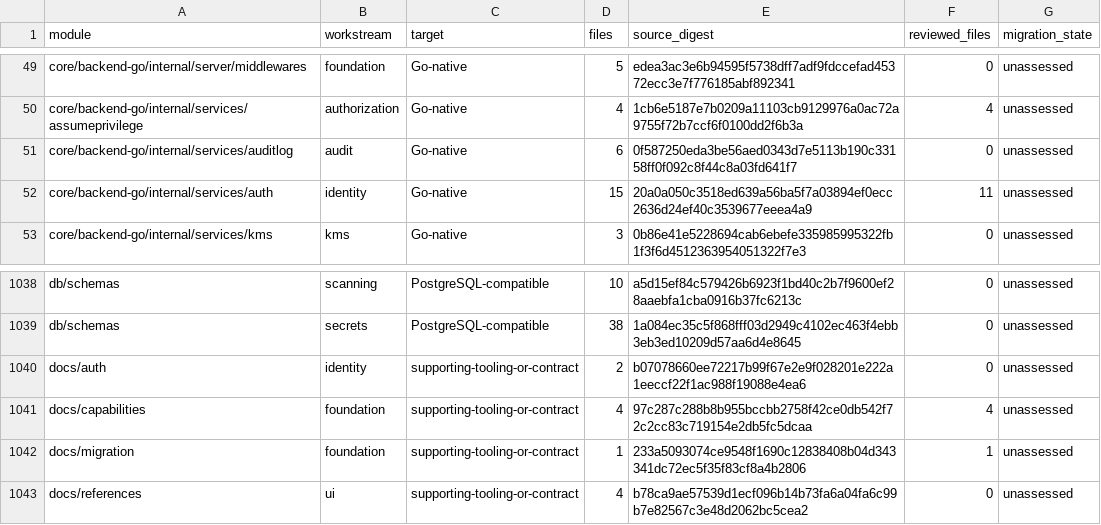
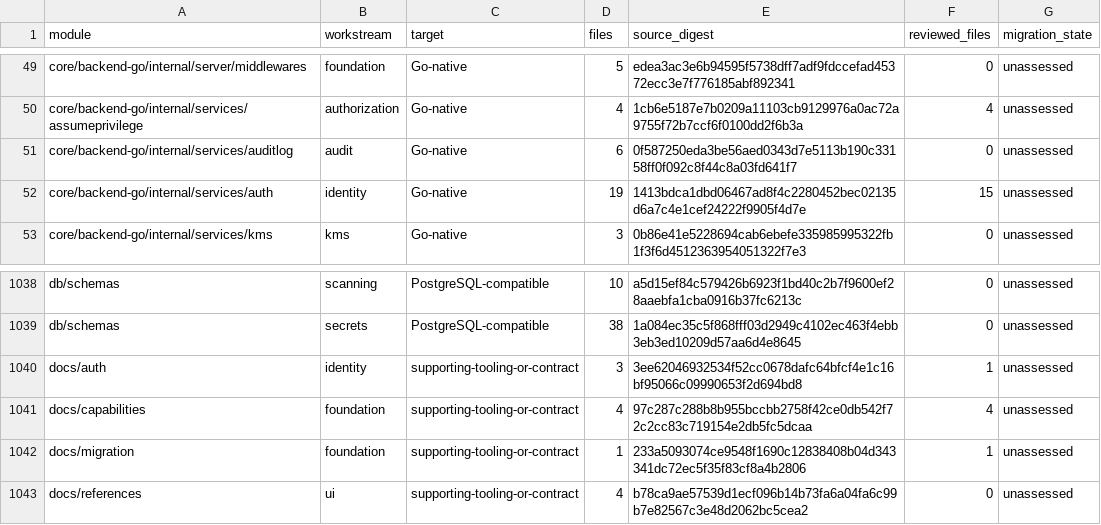
Before and after one commit to shippinAI/vaultix, a TSV file: docs/migration/generated/modules.tsv, drawn as a sheet; only a part is shown, gaps mark what is left out.

```diff
--- a/docs/migration/generated/modules.tsv
+++ b/docs/migration/generated/modules.tsv
@@ -51,3 +51,3 @@ core/backend-go/internal/services/assumeprivilege	authorization	Go-native	4	1cb6
 core/backend-go/internal/services/auditlog	audit	Go-native	6	0f587250eda3be56aed0343d7e5113b190c33158ff0f092c8f44c8a03fd641f7	0	unassessed
-core/backend-go/internal/services/auth	identity	Go-native	15	20a0a050c3518ed639a56ba5f7a03894ef0ecc2636d24ef40c3539677eeea4a9	11	unassessed
+core/backend-go/internal/services/auth	identity	Go-native	19	1413bdca1dbd06467ad8f4c2280452bec02135d6a7c4e1cef24222f9905f4d7e	15	unassessed
 core/backend-go/internal/services/kms	kms	Go-native	3	0b86e41e5228694cab6ebefe335985995322fb1f3f6d4512363954051322f7e3	0	unassessed
@@ -1039,3 +1039,3 @@ db/schemas	scanning	PostgreSQL-compatible	10	a5d15ef84c579426b6923f1bd40c2b7f960
 db/schemas	secrets	PostgreSQL-compatible	38	1a084ec35c5f868fff03d2949c4102ec463f4ebb3eb3ed10209d57aa6d4e8645	0	unassessed
-docs/auth	identity	supporting-tooling-or-contract	2	b07078660ee72217b99f67e2e9f028201e222a1eeccf22f1ac988f19088e4ea6	0	unassessed
+docs/auth	identity	supporting-tooling-or-contract	3	3ee62046932534f52cc0678dafc64bfcf4e1c16bf95066c09990653f2d694bd8	1	unassessed
 docs/capabilities	foundation	supporting-tooling-or-contract	4	97c287c288b8b955bccbb2758f42ce0db542f72c2cc83c719154e2db5fc5dcaa	4	unassessed
```
Also changed, not shown: 13 other files.
